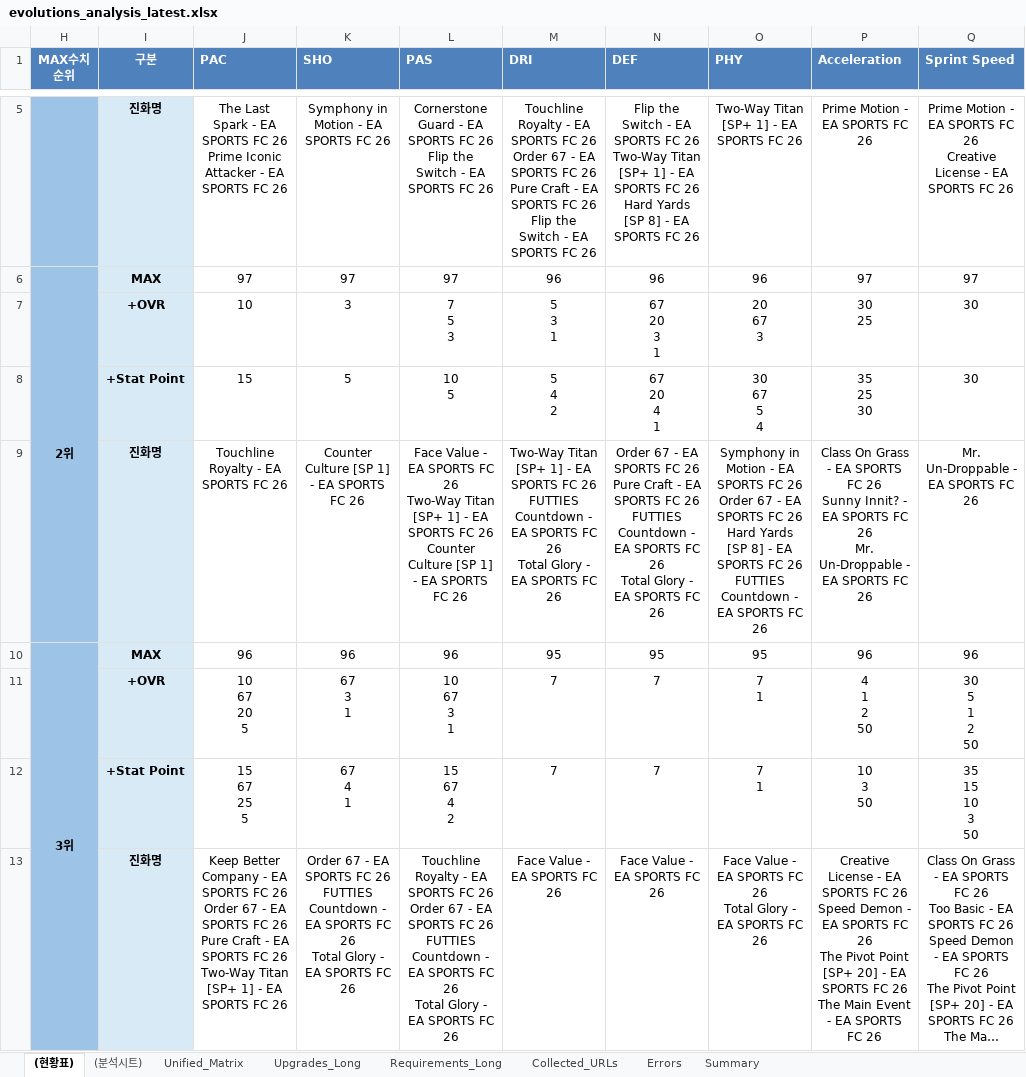
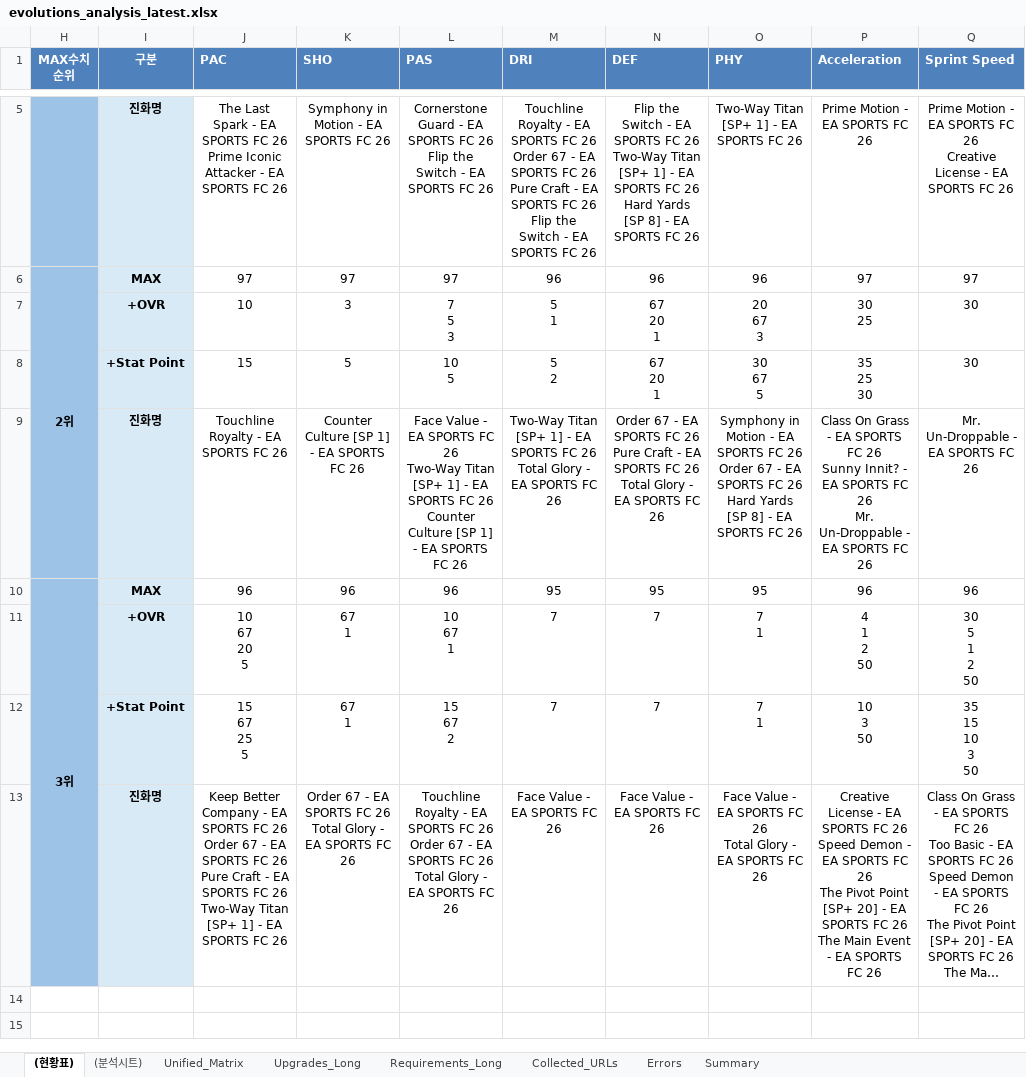
Before and after one commit to lemora87/futgg-objective-crawler, an Excel workbook: latest/evolutions_analysis_latest.xlsx, sheet (현황표), drawn as a sheet; only a part is shown, gaps mark what is left out; long unchanged cells end in …; values as stored, in another font and other column widths than the file's, no borders; ↵ is a line break in a cell; the diff names each change by its address in the sheet, - before the commit and + after, or states it on an @@ line.

```diff
--- a/latest/evolutions_analysis_latest.xlsx (sheet (현황표))
+++ b/latest/evolutions_analysis_latest.xlsx (sheet (현황표))
-M7 (DRI): 5 ↵ 3 ↵ 1
+M7 (DRI): 5 ↵ 1
-N7 (DEF): 67 ↵ 20 ↵ 3 ↵ 1
+N7 (DEF): 67 ↵ 20 ↵ 1
-M8 (DRI): 5 ↵ 4 ↵ 2
+M8 (DRI): 5 ↵ 2
-N8 (DEF): 67 ↵ 20 ↵ 4 ↵ 1
+N8 (DEF): 67 ↵ 20 ↵ 1
-O8 (PHY): 30 ↵ 67 ↵ 5 ↵ 4
+O8 (PHY): 30 ↵ 67 ↵ 5
-M9 (DRI): …FC 26 ↵ FUTTIES Countdown - EA SPORTS FC 26 ↵ Total Glory…
+M9 (DRI): …FC 26 ↵ Total Glory…
-N9 (DEF): …FC 26 ↵ FUTTIES Countdown - EA SPORTS FC 26 ↵ Total Glory…
+N9 (DEF): …FC 26 ↵ Total Glory…
-O9 (PHY): …FC 26 ↵ FUTTIES Countdown - EA SPORTS FC 26
+O9 (PHY): …FC 26
-K11 (SHO): 67 ↵ 3 ↵ 1
+K11 (SHO): 67 ↵ 1
-L11 (PAS): 10 ↵ 67 ↵ 3 ↵ 1
+L11 (PAS): 10 ↵ 67 ↵ 1
-K12 (SHO): 67 ↵ 4 ↵ 1
+K12 (SHO): 67 ↵ 1
-L12 (PAS): 15 ↵ 67 ↵ 4 ↵ 2
+L12 (PAS): 15 ↵ 67 ↵ 2
-K13 (SHO): …FC 26 ↵ FUTTIES Countdown - EA SPORTS FC 26 ↵ Total Glory…
+K13 (SHO): …FC 26 ↵ Total Glory…
-L13 (PAS): …FC 26 ↵ FUTTIES Countdown - EA SPORTS FC 26 ↵ Total Glory…
+L13 (PAS): …FC 26 ↵ Total Glory…
```
Also changed, not shown: sheet Unified_Matrix, hidden cells, latest/evolutions_raw_latest.xlsx.
